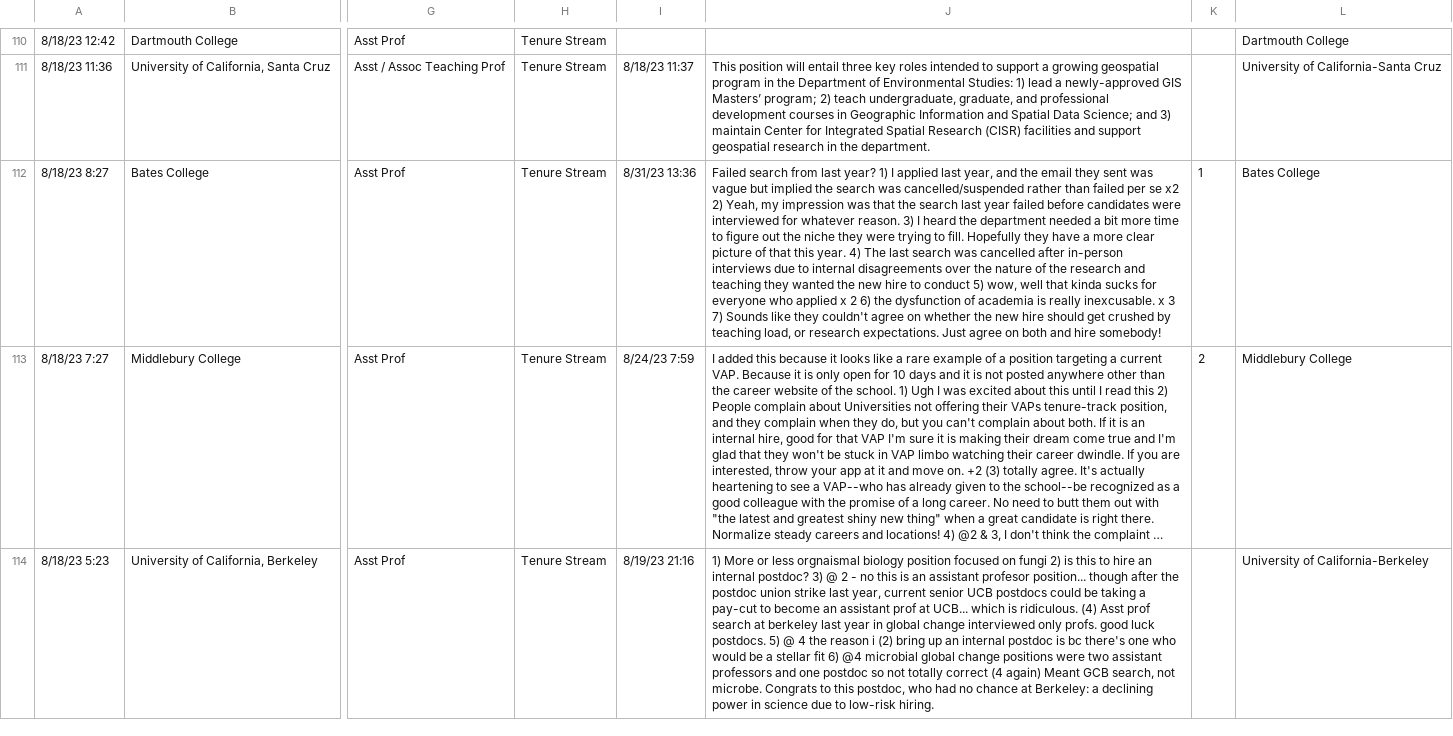
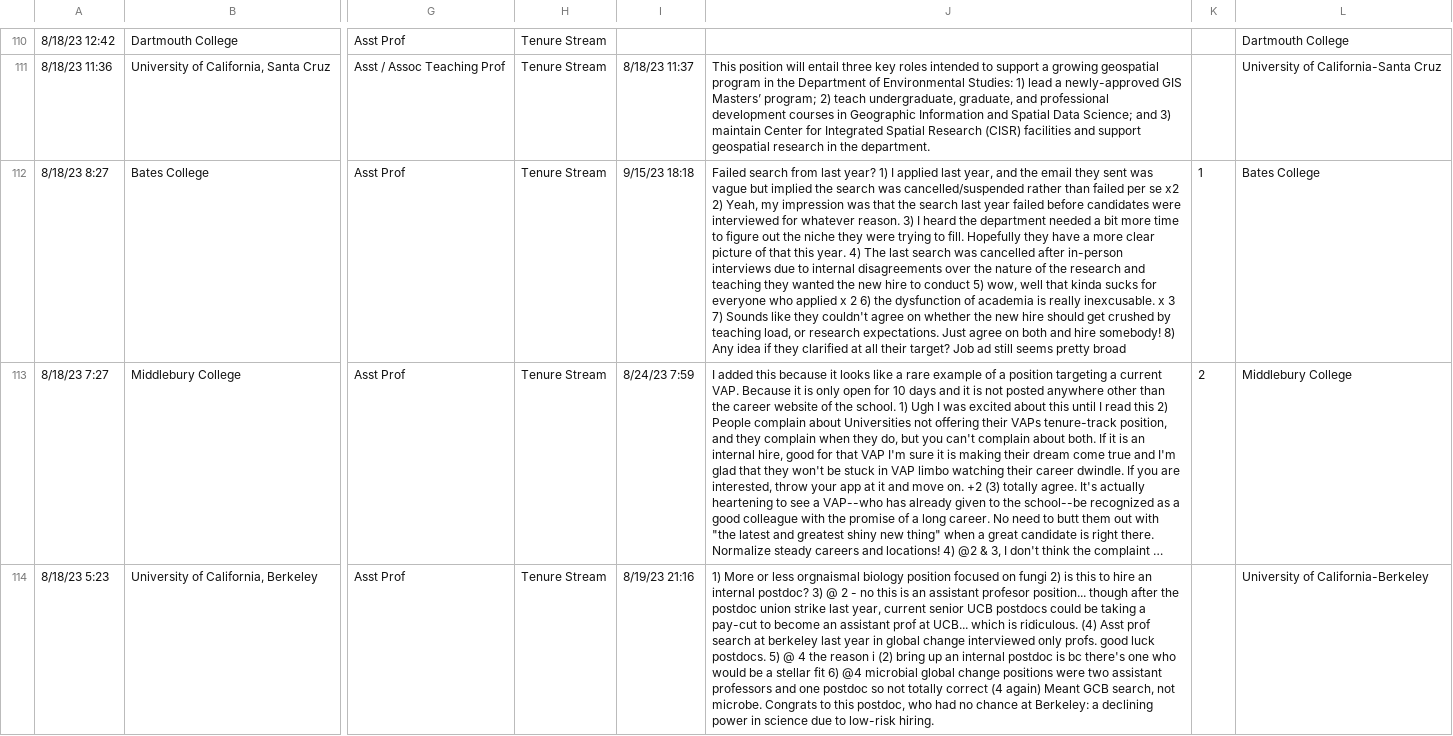
Before and after one commit to mikeblazanin/ecoevojobsR, a CSV file: data-raw/ecoevojobsR_faculty.csv, drawn as a sheet; only a part is shown, gaps mark what is left out; long unchanged cells end in …; the diff covers the shown part only; the diff names each change by its address in the sheet, - before the commit and + after, or states it on an @@ line.

```diff
--- a/data-raw/ecoevojobsR_faculty.csv
+++ b/data-raw/ecoevojobsR_faculty.csv
-I112: 8/31/23 13:36
+I112: 9/15/23 18:18
-J112: …hire somebody!
+J112: …hire somebody! 8) Any idea if they clarified at all their target? Job ad still seems pretty broad
```
Also changed, not shown: 3 edited cells elsewhere in this file, 1 other file.
